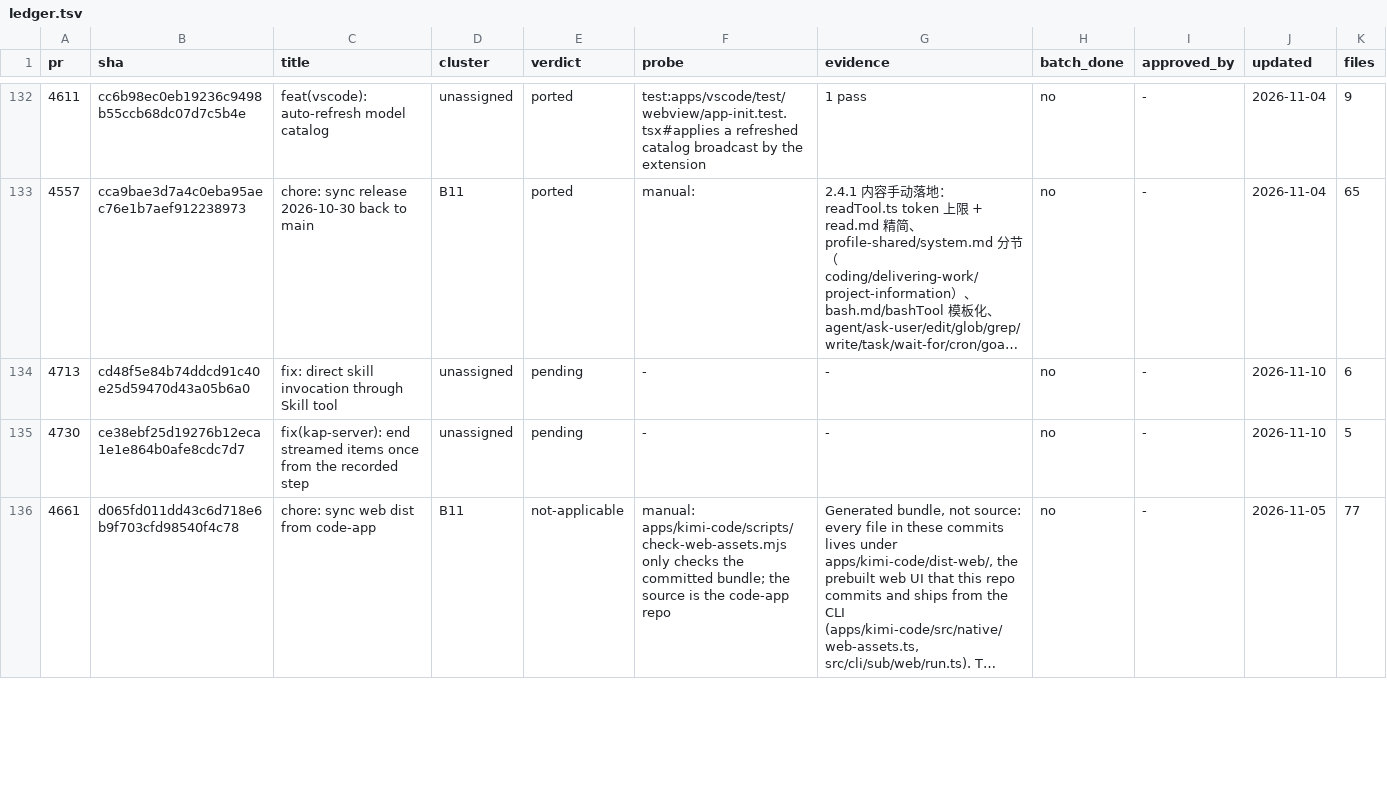
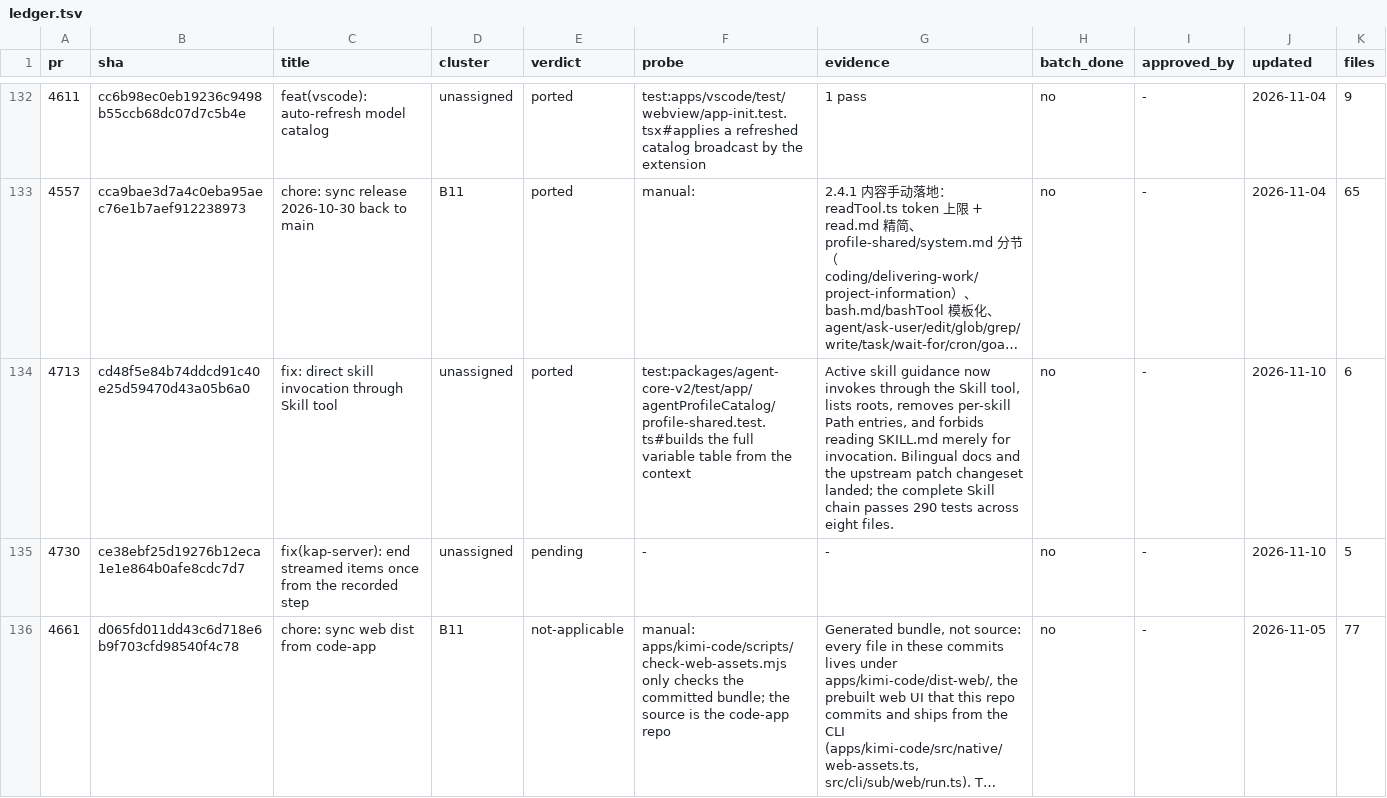
Before and after one commit to 7723qqq/kimi-code, a TSV file: .upstream/ledger.tsv, drawn as a sheet; only a part is shown, gaps mark what is left out; long unchanged cells end in …; the diff names each change by its address in the sheet, - before the commit and + after, or states it on an @@ line.

Commit message:
fix: direct skill invocation through the Skill tool

```diff
--- a/.upstream/ledger.tsv
+++ b/.upstream/ledger.tsv
-E134 (verdict): pending
+E134 (verdict): ported
-F134 (probe): -
+F134 (probe): test:packages/agent-core-v2/test/app/agentProfileCatalog/profile-shared.test.ts#builds the full variable table from the context
-G134 (evidence): -
+G134 (evidence): Active skill guidance now invokes through the Skill tool, lists roots, removes per-skill Path entries, and forbids reading SKILL.md merely for invocation. Bilingual docs and the upstream patch changeset landed; the complete Skill chain passes 290 tests across eight files.
```
Also changed, not shown: 7 other files.
